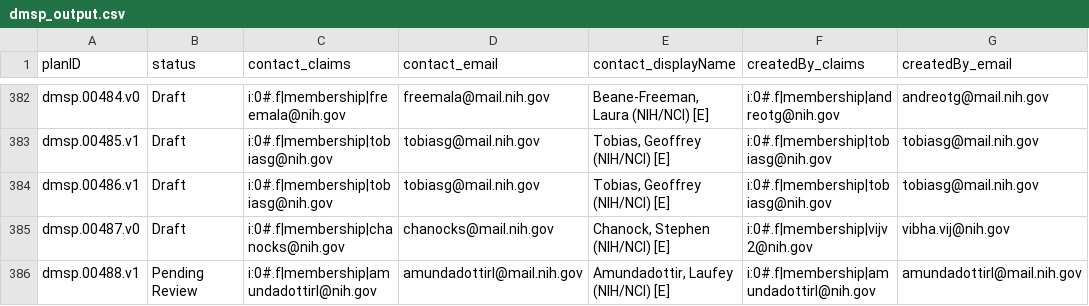
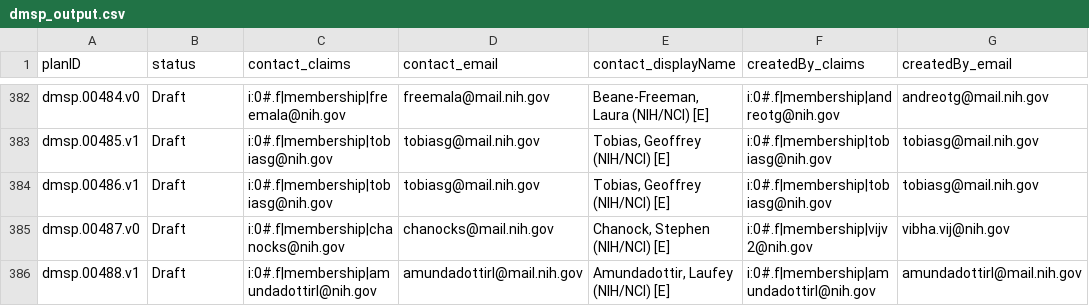
Before and after one commit to episphere/dataplatform, a CSV file: imports/dmsp_output.csv, drawn as a sheet; only a part is shown, gaps mark what is left out; the diff names each change by its address in the sheet, - before the commit and + after, or states it on an @@ line.

Commit message:
Update dmsp_output.csv

```diff
--- a/imports/dmsp_output.csv
+++ b/imports/dmsp_output.csv
-B386 (status): Pending Review
+B386 (status): Draft
```
